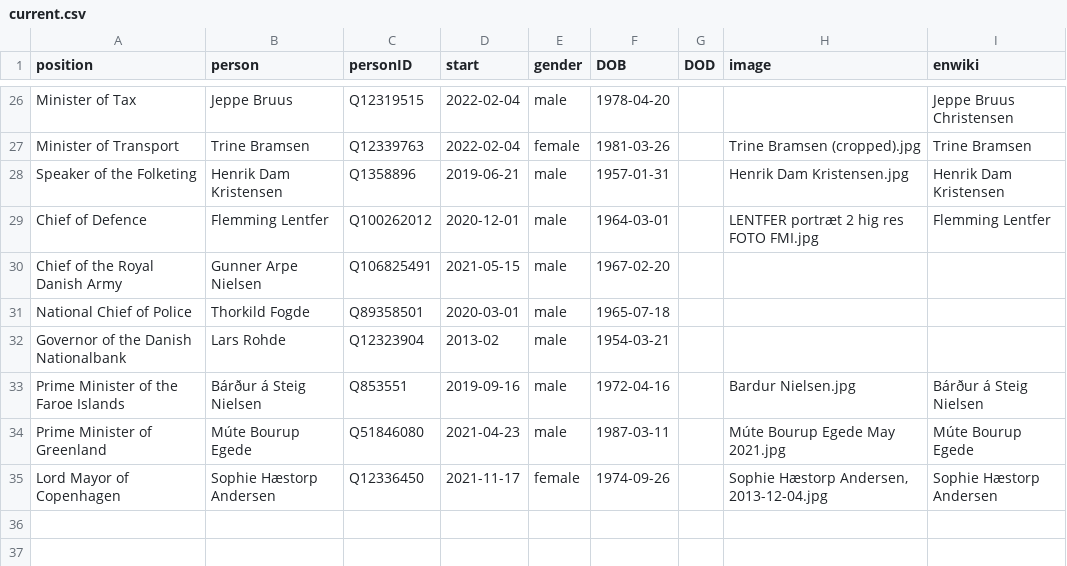
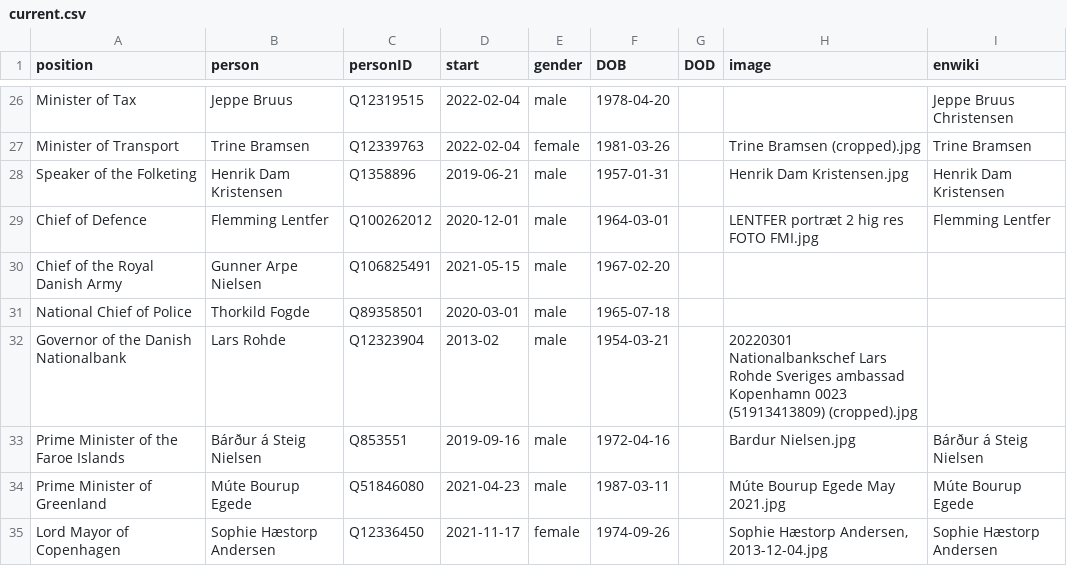
Before and after one commit to every-politician-scrapers/denmark-cabinet, a CSV file: html/current.csv, drawn as a sheet; only a part is shown, gaps mark what is left out.

```diff
--- a/html/current.csv
+++ b/html/current.csv
@@ -31,3 +31,3 @@ Chief of the Royal Danish Army,Gunner Arpe Nielsen,Q106825491,2021-05-15,male,19
 National Chief of Police,Thorkild Fogde,Q89358501,2020-03-01,male,1965-07-18,,,
-Governor of the Danish Nationalbank,Lars Rohde,Q12323904,2013-02,male,1954-03-21,,,
+Governor of the Danish Nationalbank,Lars Rohde,Q12323904,2013-02,male,1954-03-21,,20220301 Nationalbankschef Lars Rohde Sveriges ambassad Kopenhamn 0023 (51913413809) (cropped).jpg,
 Prime Minister of the Faroe Islands,Bárður á Steig Nielsen,Q853551,2019-09-16,male,1972-04-16,,Bardur Nielsen.jpg,Bárður á Steig Nielsen
```
Also changed, not shown: html/holders21.csv.
